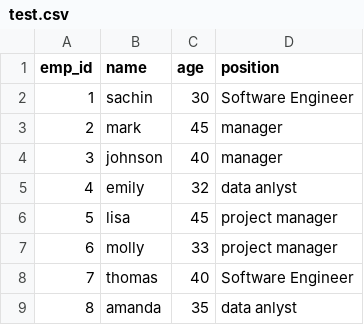
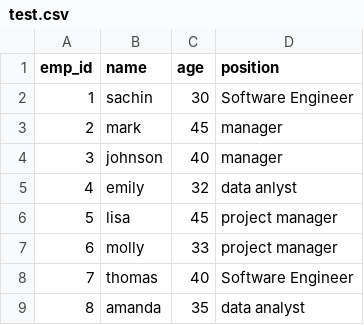
Before and after one commit to satishkumarkrishnan/python_lineage, a CSV file: input_dir/test.csv, drawn as a sheet.

```diff
--- a/input_dir/test.csv
+++ b/input_dir/test.csv
@@ -8,2 +8,2 @@ emp_id	name	age	position
 7	thomas	40	Software Engineer	
-8	amanda	35	data anlyst	
+8	amanda	35	data analyst	
```
Also changed, not shown: 3 other files.
